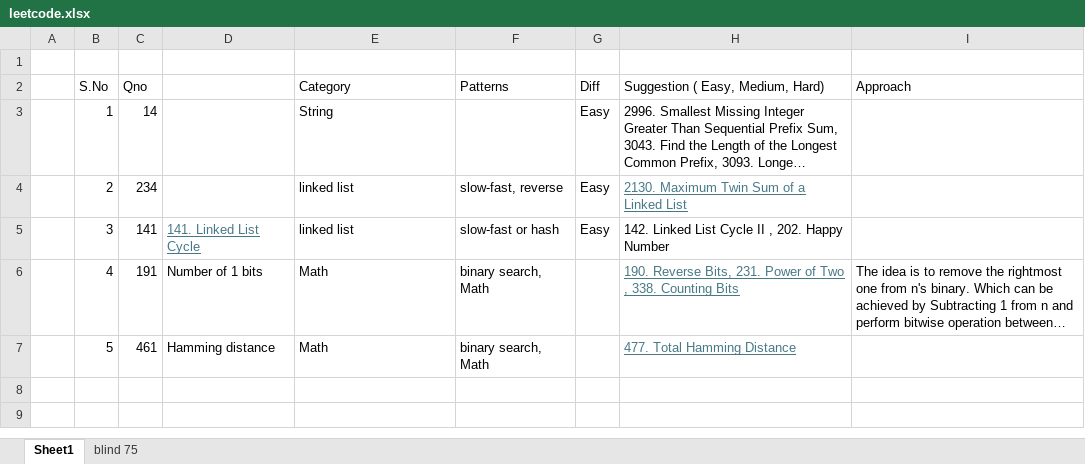
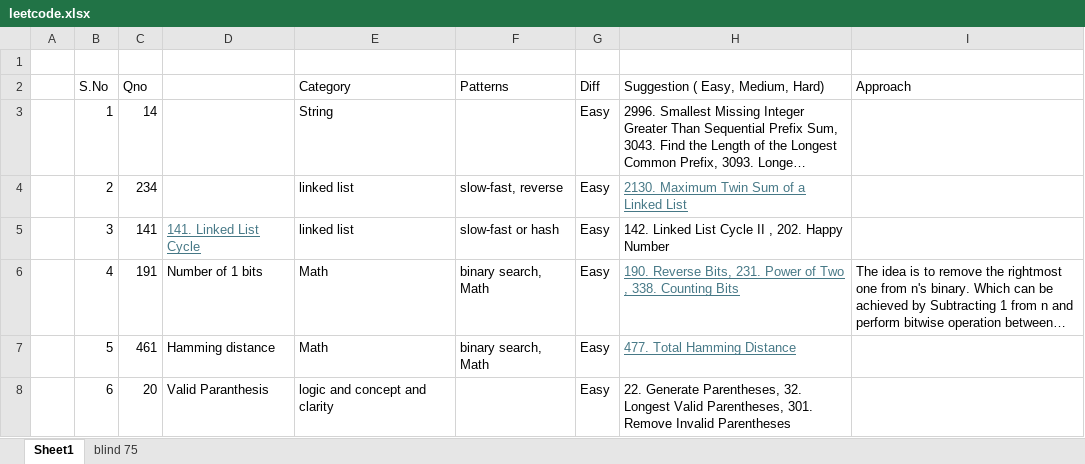
Before and after one commit to Ilurusheshasai/LeetCode, an Excel workbook: leetcode.xlsx, sheet Sheet1, drawn as a sheet; long unchanged cells end in …; values as stored, in another font and other column widths than the file's, no borders; the diff names each change by its address in the sheet, - before the commit and + after, or states it on an @@ line.

Commit message:
20 valid Paranthesis solution

```diff
--- a/leetcode.xlsx (sheet Sheet1)
+++ b/leetcode.xlsx (sheet Sheet1)
-G6:G7 (Diff): (empty)
+G6:G7 (Diff): Easy
+row 8:  | 6 | 20 | Valid Paranthesis | logic and concept and clarity |  | Easy | 22. Generate Parentheses, 32. Longest Valid Parentheses, 301. Remove Invalid Parentheses
```
Also changed, not shown: 1 other file.
